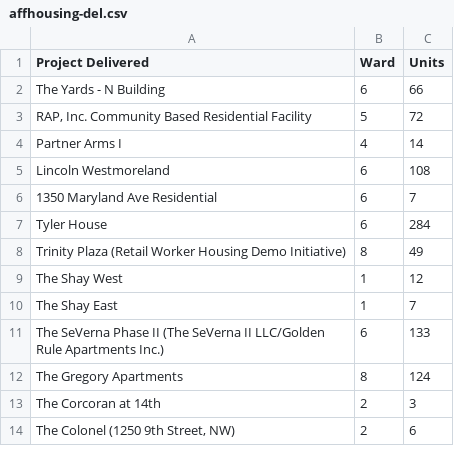
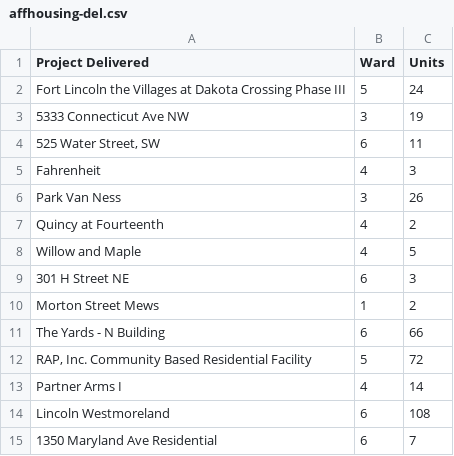
Before and after one commit to DCgov/economic-intelligence, a CSV file: assets/data/affhousing-del.csv, drawn as a sheet; only a part is shown; the shorter side is filled out with more unchanged rows.

```diff
--- a/assets/data/affhousing-del.csv
+++ b/assets/data/affhousing-del.csv
@@ -1,2 +1,11 @@
 Project Delivered,Ward,Units
+Fort Lincoln the Villages at Dakota Crossing Phase III,5,24
+5333 Connecticut Ave NW,3,19
+"525 Water Street, SW",6,11
+Fahrenheit,4,3
+Park Van Ness,3,26
+Quincy at Fourteenth,4,2
+Willow and Maple,4,5
+301 H Street NE ,6,3
+Morton Street Mews,1,2
 The Yards - N Building,6,66
```
Also changed, not shown: 1 other file.
